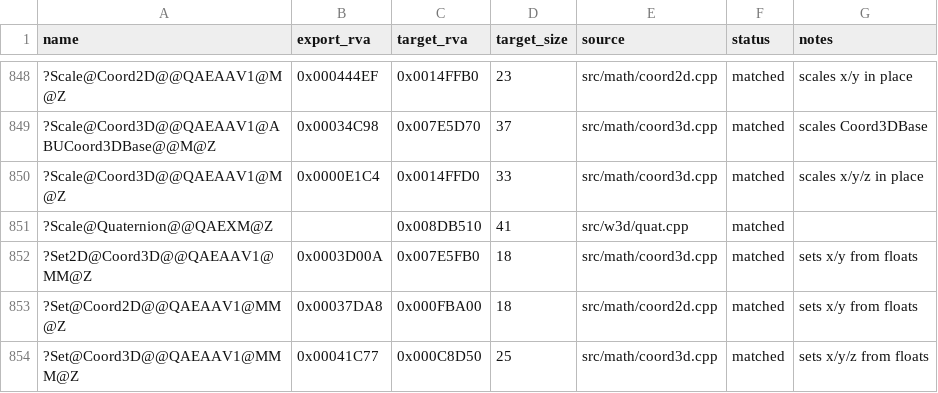
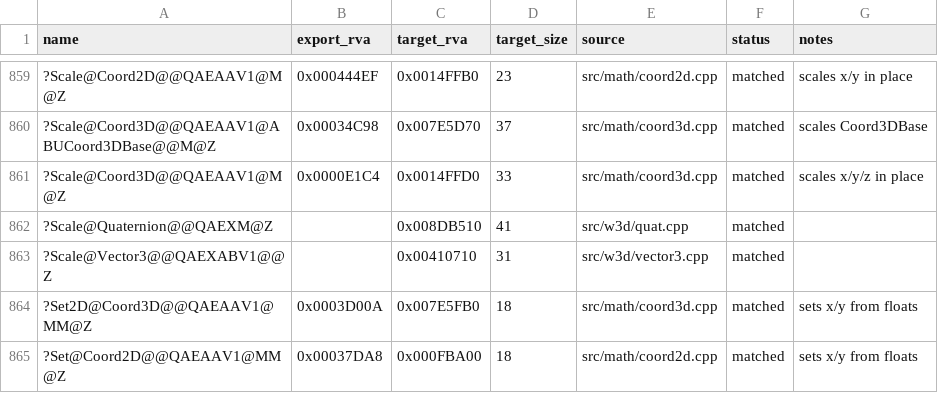
Before and after one commit to dginovker/Open-BFME, a CSV file: reverse/functions.csv, drawn as a sheet; only a part is shown, gaps mark what is left out; the shorter side is filled out with more unchanged rows; the diff covers the shown part only; the diff names each change by its address in the sheet, - before the commit and + after, or states it on an @@ line.

Commit message:
Port WWMath Vector3 out-of-line functions

```diff
--- a/reverse/functions.csv
+++ b/reverse/functions.csv
+row 863: ?Scale@Vector3@@QAEXABV1@@Z |  | 0x00410710 | 31 | src/w3d/vector3.cpp | matched
```
Also changed, not shown: 13 added rows elsewhere in this file, 1 other file.
